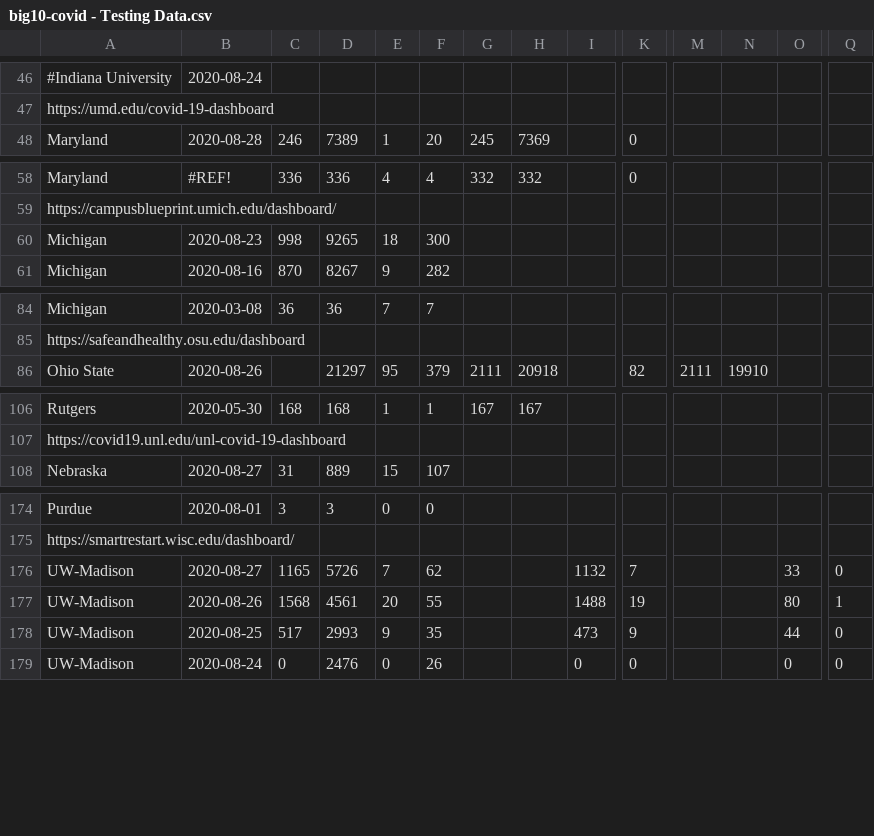
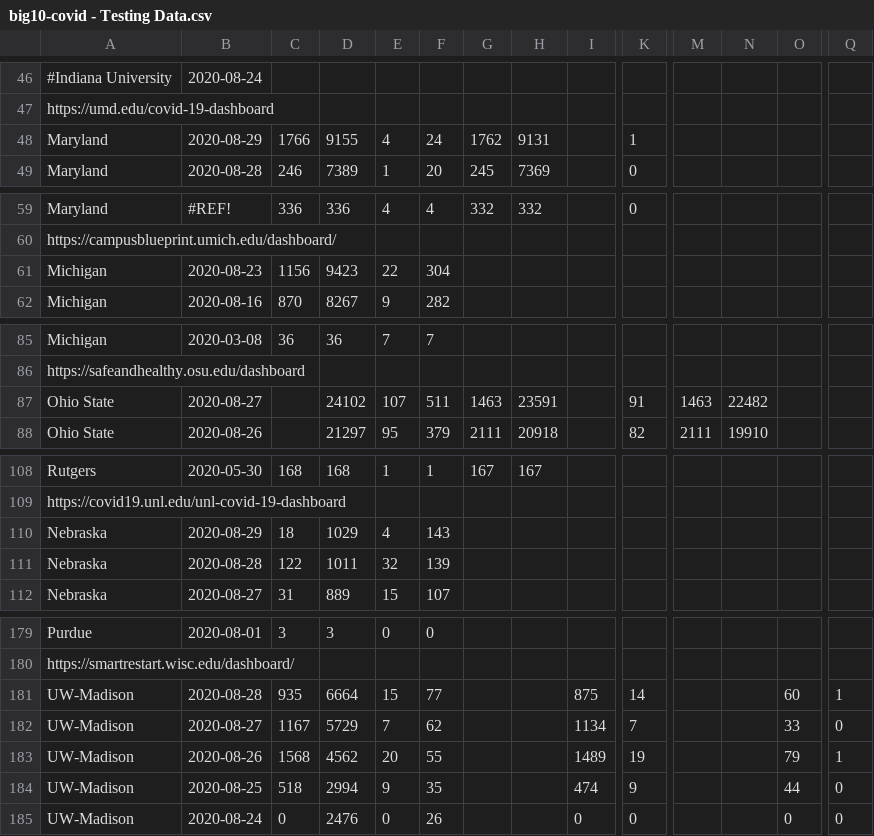
Before and after one commit to wadefagen/waf.cs.illinois.edu, a CSV file: covid-19/data/big10-covid - Testing Data.csv, drawn as a sheet; only a part is shown, gaps mark what is left out; removed rows and columns are numbered as before the commit, all else as after; rows hold the shown columns only; the diff covers the shown part only; the diff names each change by its address in the sheet, - before the commit and + after, or states it on an @@ line.

```diff
--- a/covid-19/data/big10-covid - Testing Data.csv
+++ b/covid-19/data/big10-covid - Testing Data.csv
+row 48: Maryland | 2020-08-29 | 1766 | 9155 | 4 | 24 | 1762 | 9131 |  | 1
-row 60: Michigan | 2020-08-23 | 998 | 9265 | 18 | 300
+row 61: Michigan | 2020-08-23 | 1156 | 9423 | 22 | 304
+row 87: Ohio State | 2020-08-27 |  | 24102 | 107 | 511 | 1463 | 23591 |  | 91 | 1463 | 22482
+row 110: Nebraska | 2020-08-29 | 18 | 1029 | 4 | 143
+row 111: Nebraska | 2020-08-28 | 122 | 1011 | 32 | 139
+row 181: UW-Madison | 2020-08-28 | 935 | 6664 | 15 | 77 |  |  | 875 | 14 |  |  | 60 | 1
-C182: 1165
+C182: 1167
-D182: 5726
+D182: 5729
-I182: 1132
+I182: 1134
-D183: 4561
+D183: 4562
-I183: 1488
+I183: 1489
-O183: 80
+O183: 79
-C184: 517
+C184: 518
-D184: 2993
+D184: 2994
-I184: 473
+I184: 474
```
Also changed, not shown: 1 added row and 1 edited cell elsewhere in this file, covid-19/data/data.csv, 1 other file.
